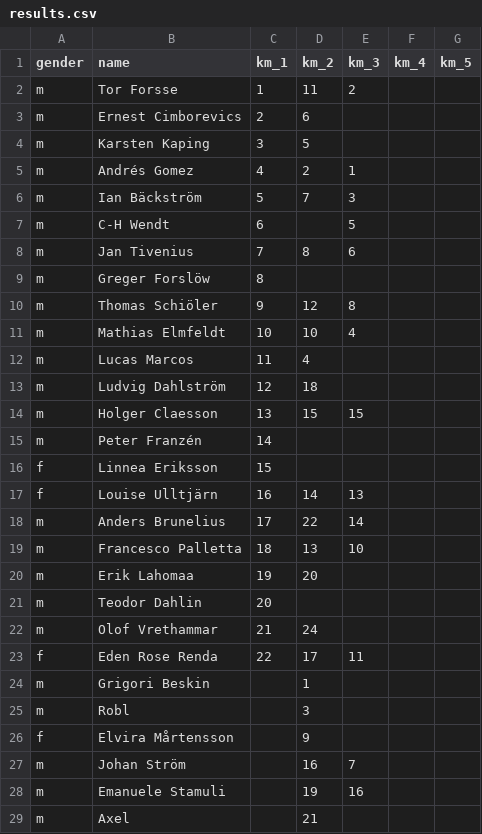
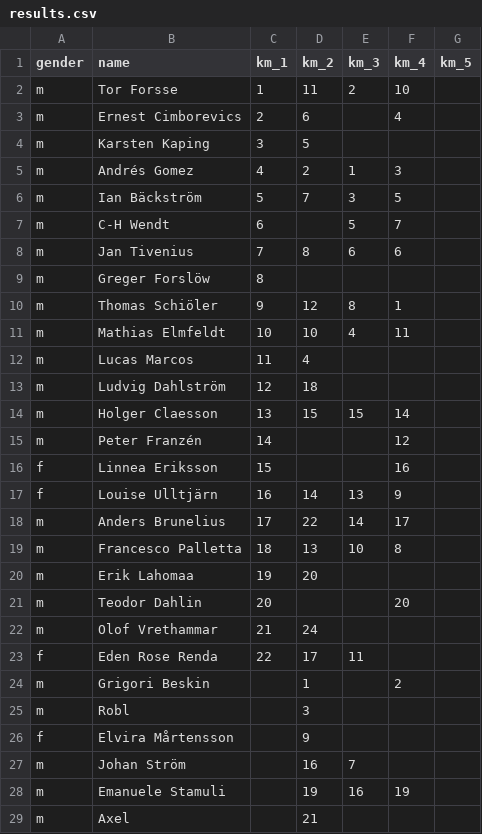
Before and after one commit to andreslagerlof/km2022, a CSV file: assets/data/results.csv, drawn as a sheet; only a part is shown; the diff covers the shown part only.

```diff
--- a/assets/data/results.csv
+++ b/assets/data/results.csv
@@ -1,25 +1,25 @@
 gender;name;km_1;km_2;km_3;km_4;km_5
-m;Tor Forsse;1;11;2;;
-m;Ernest Cimborevics;2;6;;;
+m;Tor Forsse;1;11;2;10;
+m;Ernest Cimborevics;2;6;;4;
 m;Karsten Kaping;3;5;;;
-m;Andrés Gomez;4;2;1;;
-m;Ian Bäckström;5;7;3;;
-m;C-H Wendt;6;;5;;
-m;Jan Tivenius;7;8;6;;
+m;Andrés Gomez;4;2;1;3;
+m;Ian Bäckström;5;7;3;5;
+m;C-H Wendt;6;;5;7;
+m;Jan Tivenius;7;8;6;6;
 m;Greger Forslöw;8;;;;
-m;Thomas Schiöler;9;12;8;;
-m;Mathias Elmfeldt;10;10;4;;
+m;Thomas Schiöler;9;12;8;1;
+m;Mathias Elmfeldt;10;10;4;11;
 m;Lucas Marcos;11;4;;;
 m;Ludvig Dahlström;12;18;;;
-m;Holger Claesson;13;15;15;;
-m;Peter Franzén;14;;;;
-f;Linnea Eriksson;15;;;;
-f;Louise Ulltjärn;16;14;13;;
-m;Anders Brunelius;17;22;14;;
-m;Francesco Palletta;18;13;10;;
+m;Holger Claesson;13;15;15;14;
+m;Peter Franzén;14;;;12;
+f;Linnea Eriksson;15;;;16;
+f;Louise Ulltjärn;16;14;13;9;
+m;Anders Brunelius;17;22;14;17;
+m;Francesco Palletta;18;13;10;8;
 m;Erik Lahomaa;19;20;;;
-m;Teodor Dahlin;20;;;;
+m;Teodor Dahlin;20;;;20;
 m;Olof Vrethammar;21;24;;;
 f;Eden Rose Renda;22;17;11;;
-m;Grigori Beskin;;1;;;
+m;Grigori Beskin;;1;;2;
 m;Robl;;3;;;
@@ -27,3 +27,3 @@ f;Elvira Mårtensson;;9;;;
 m;Johan Ström;;16;7;;
-m;Emanuele Stamuli;;19;16;;
+m;Emanuele Stamuli;;19;16;19;
 m;Axel;;21;;;
```
Also changed, not shown: 1 added row and 3 edited cells elsewhere in this file, 8 other files.
